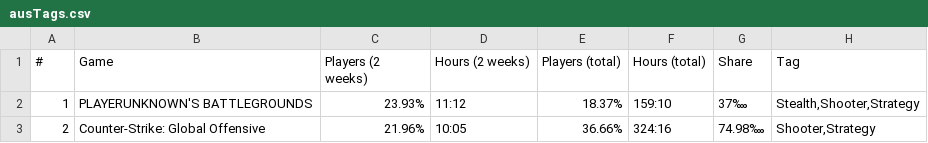
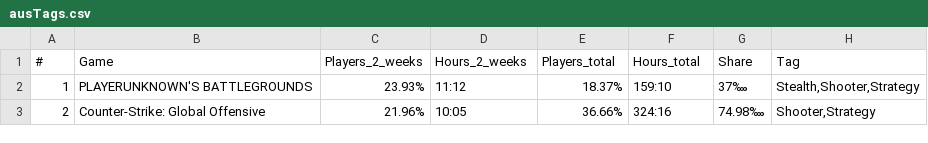
Before and after one commit to Jasmine1112/info-cs-3300-project-2, a CSV file: newCountryData/ausTags.csv, drawn as a sheet; only a part is shown.

Commit message:
added python json of country top 3 tags

```diff
--- a/newCountryData/ausTags.csv
+++ b/newCountryData/ausTags.csv
@@ -1,2 +1,2 @@
-#,Game,Players (2 weeks),Hours (2 weeks),Players (total),Hours (total),Share,Tag
+#,Game,Players_2_weeks,Hours_2_weeks,Players_total,Hours_total,Share,Tag
 1,PLAYERUNKNOWN'S BATTLEGROUNDS,23.93%,11:12,18.37%,159:10,37‱,"Stealth,Shooter,Strategy"
```
Also changed, not shown: newCountryData/brazilTags.csv, newCountryData/canTags.csv, 20 other files.
